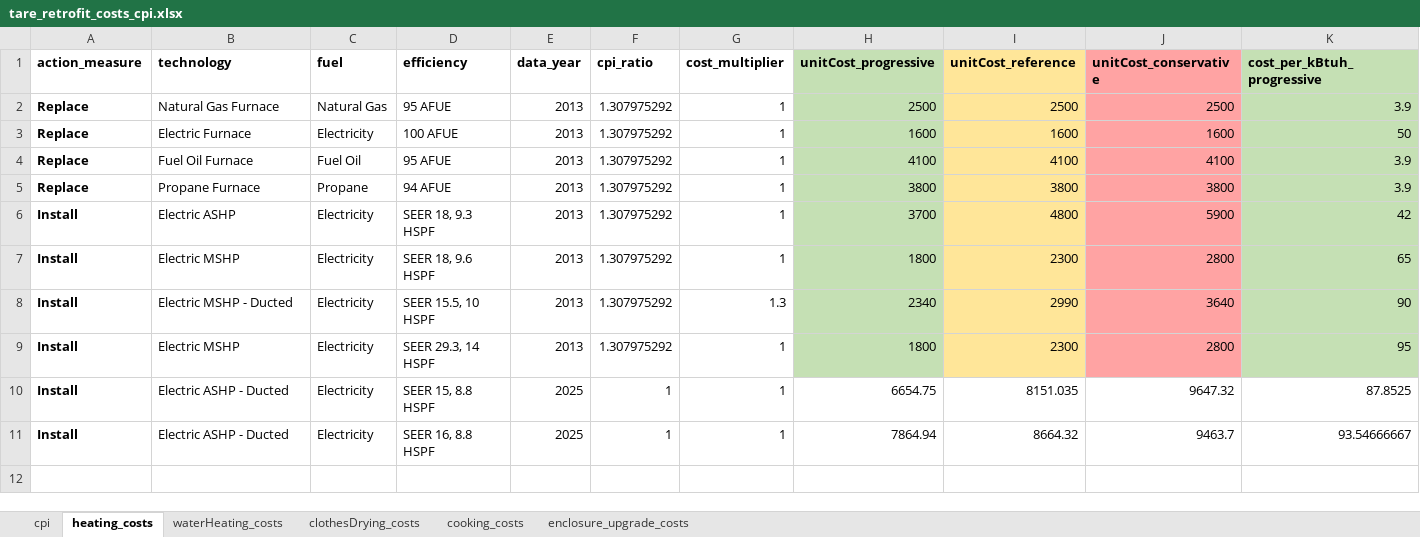
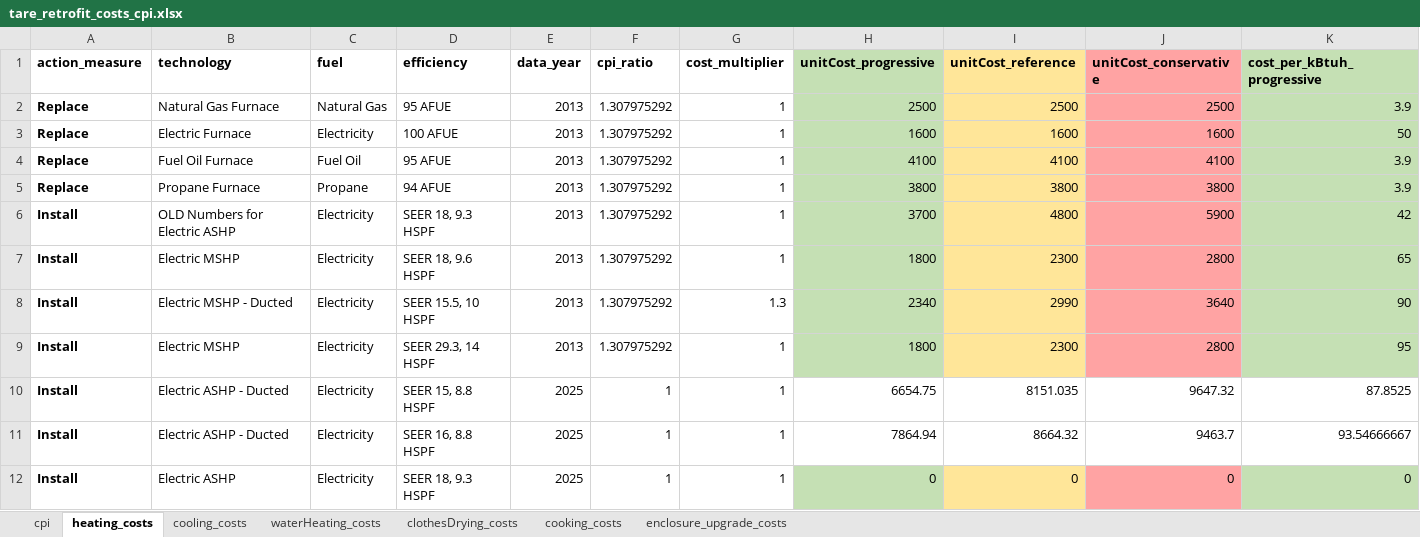
Before and after one commit to jordan-joseph126/cmu-tare-model, an Excel workbook: retrofit_costs/tare_retrofit_costs_cpi.xlsx, sheet heating_costs, drawn as a sheet; only a part is shown; values as stored, in another font and other column widths than the file's, no borders; rows hold the shown columns only; the diff names each change by its address in the sheet, - before the commit and + after, or states it on an @@ line.

```diff
--- a/retrofit_costs/tare_retrofit_costs_cpi.xlsx (sheet heating_costs)
+++ b/retrofit_costs/tare_retrofit_costs_cpi.xlsx (sheet heating_costs)
+sheet tab: cooling_costs
-B6 (technology): Electric ASHP
+B6 (technology): OLD Numbers for Electric ASHP
+row 12: Install | Electric ASHP | Electricity | SEER 18, 9.3 HSPF | 2025 | 1 | 1 | 0 | 0 | 0 | 0
```
Also changed, not shown: 58 other files.
